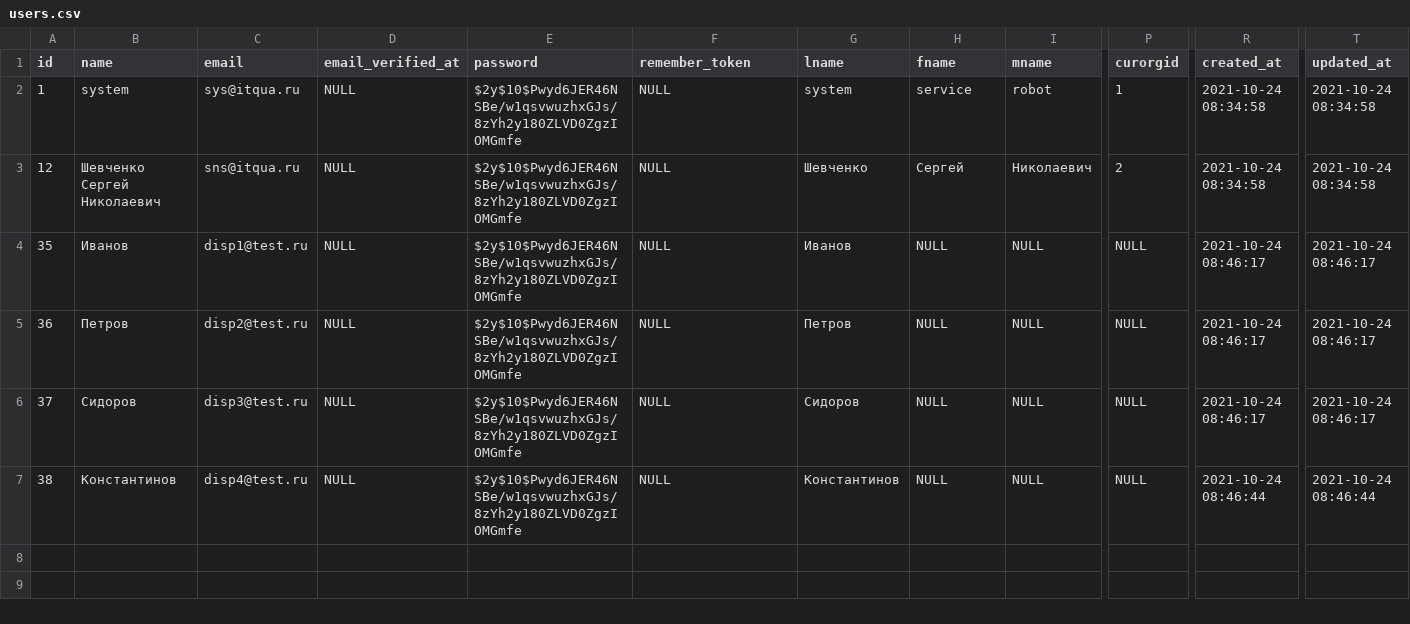
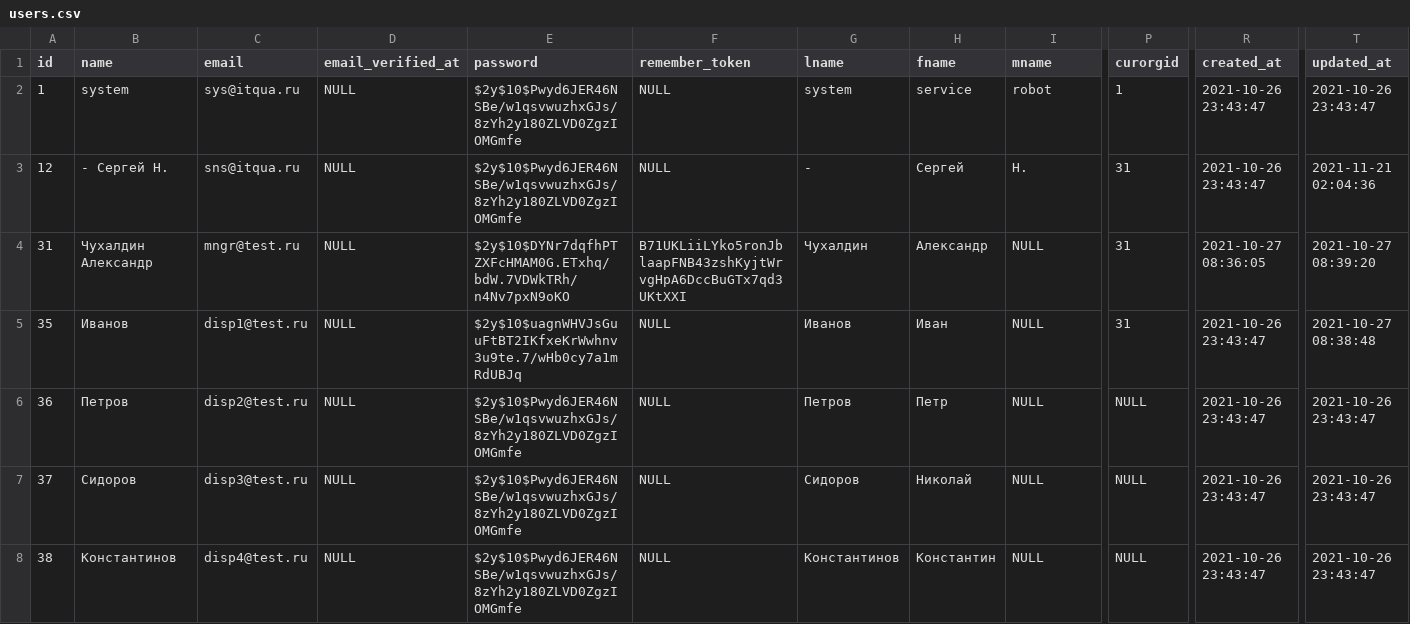
Before and after one commit to snsusa02-png/sas3, a CSV file: database/seeds/src/test1/users.csv, drawn as a sheet; only a part is shown, gaps mark what is left out; addresses are those after the commit; rows hold the shown columns only; the diff names each change by its address in the sheet, - before the commit and + after, or states it on an @@ line.

Commit message:
users.csv

```diff
--- a/database/seeds/src/test1/users.csv
+++ b/database/seeds/src/test1/users.csv
-R2:R3 (created_at): 2021-10-24 08:34:58
+R2:R3 (created_at): 2021-10-26 23:43:47
-T2 (updated_at): 2021-10-24 08:34:58
+T2 (updated_at): 2021-10-26 23:43:47
-B3 (name): Шевченко Сергей Николаевич
+B3 (name): - Сергей Н.
-G3 (lname): Шевченко
+G3 (lname): -
-I3 (mname): Николаевич
+I3 (mname): Н.
-P3 (curorgid): 2
+P3 (curorgid): 31
-T3 (updated_at): 2021-10-24 08:34:58
+T3 (updated_at): 2021-11-21 02:04:36
+row 4: 31 | Чухалдин Александр | mngr@test.ru | NULL | $2y$10$DYNr7dqfhPTZXFcHMAM0G.ETxhq/bdW.7VDWkTRh/n4Nv7pxN9oKO | B71UKLiiLYko5ronJblaapFNB43zshKyjtWrvgHpA6DccBuGTx7qd3UKtXXI | Чухалдин | Александр | NULL | 31 | 2021-10-27 08:36:05 | 2021-10-27 08:39:20
-E5 (password): $2y$10$Pwyd6JER46NSBe/w1qsvwuzhxGJs/8zYh2y180ZLVD0ZgzIOMGmfe
+E5 (password): $2y$10$uagnWHVJsGuuFtBT2IKfxeKrWwhnv3u9te.7/wHb0cy7a1mRdUBJq
-H5 (fname): NULL
+H5 (fname): Иван
-P5 (curorgid): NULL
+P5 (curorgid): 31
-R5:R7 (created_at): 2021-10-24 08:46:17
+R5:R7 (created_at): 2021-10-26 23:43:47
-T5 (updated_at): 2021-10-24 08:46:17
+T5 (updated_at): 2021-10-27 08:38:48
-H6 (fname): NULL
+H6 (fname): Петр
-T6:T7 (updated_at): 2021-10-24 08:46:17
+T6:T7 (updated_at): 2021-10-26 23:43:47
-H7 (fname): NULL
+H7 (fname): Николай
-H8 (fname): NULL
+H8 (fname): Константин
-R8 (created_at): 2021-10-24 08:46:44
+R8 (created_at): 2021-10-26 23:43:47
-T8 (updated_at): 2021-10-24 08:46:44
+T8 (updated_at): 2021-10-26 23:43:47
```
